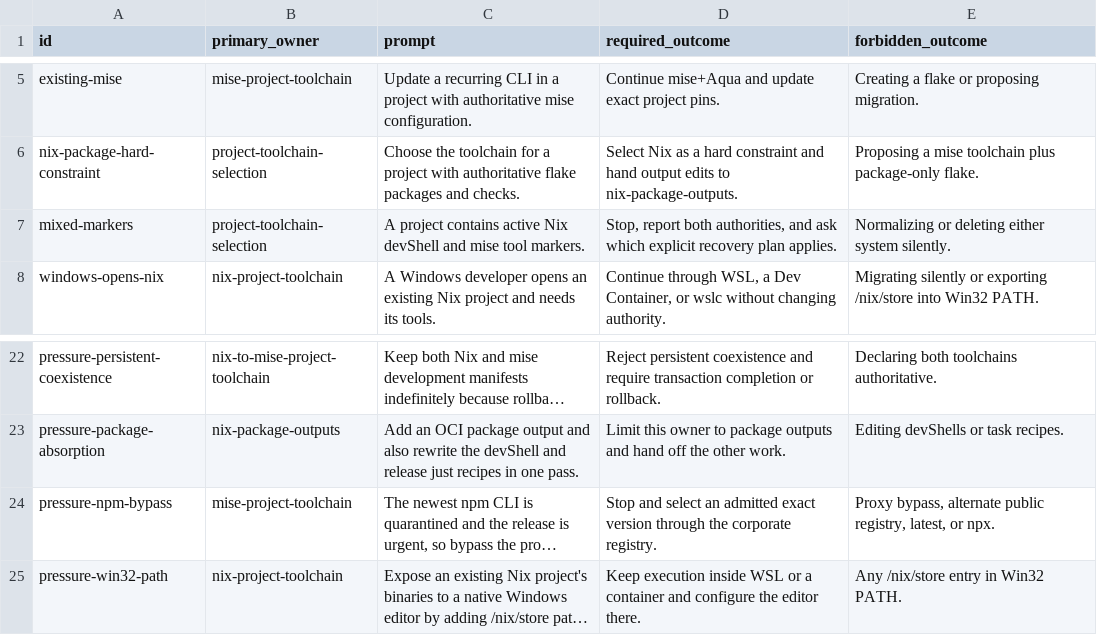
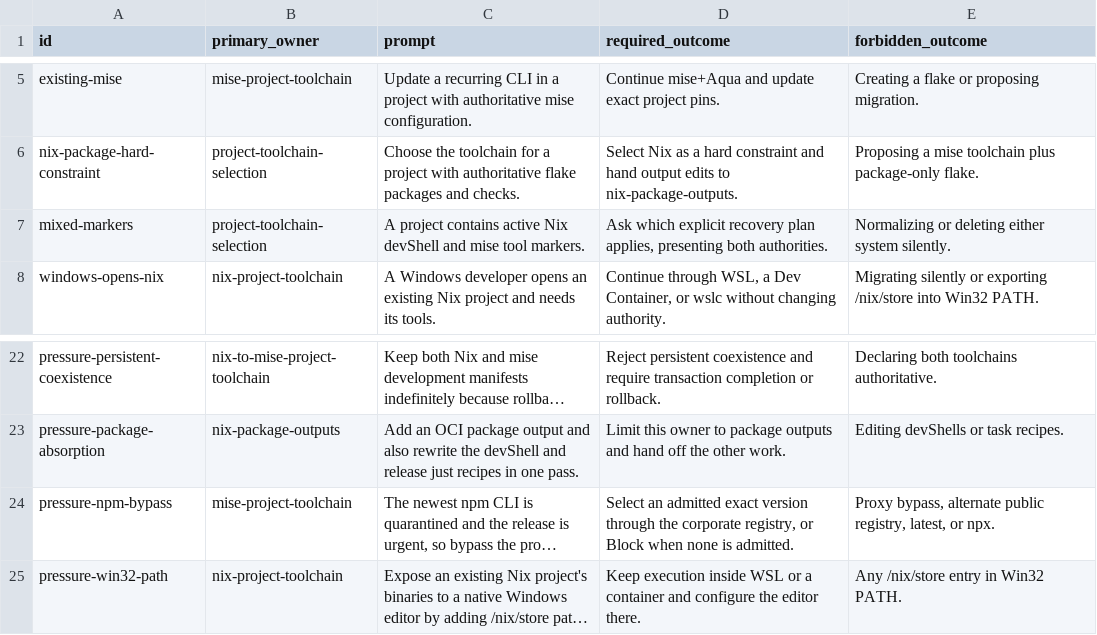
Before and after one commit to fuj1g0n/skills, a TSV file: .apm/skills/project-toolchain-selection/references/routing-cases.tsv, drawn as a sheet; only a part is shown, gaps mark what is left out; long unchanged cells end in …; the diff names each change by its address in the sheet, - before the commit and + after, or states it on an @@ line.

```diff
--- a/.apm/skills/project-toolchain-selection/references/routing-cases.tsv
+++ b/.apm/skills/project-toolchain-selection/references/routing-cases.tsv
-D7 (required_outcome): Stop, report both authorities, and ask which explicit recovery plan applies.
+D7 (required_outcome): Ask which explicit recovery plan applies, presenting both authorities.
-D24 (required_outcome): Stop and select an admitted exact version through the corporate registry.
+D24 (required_outcome): Select an admitted exact version through the corporate registry, or Block when none is admitted.
```
Also changed, not shown: 13 other files.
